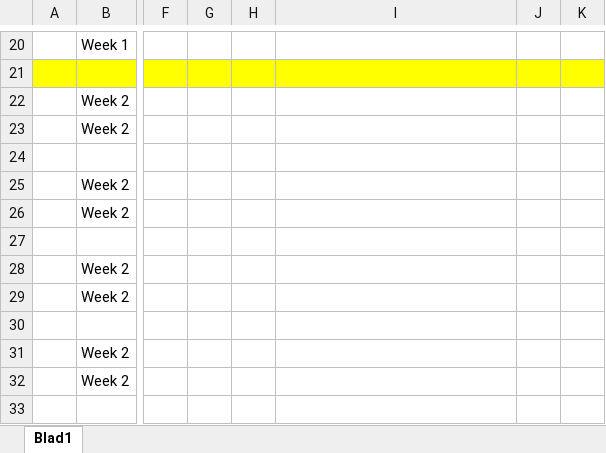
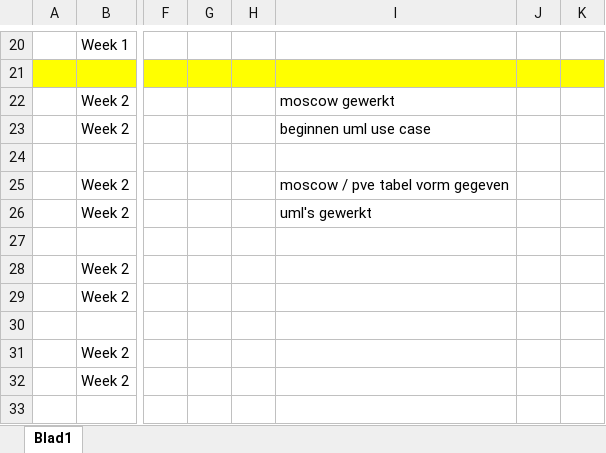
Before and after one commit to ObesiCode/ObesiCodeDocs, an Excel workbook: logboek/Logboek-Noël.xlsx, sheet Blad1, drawn as a sheet; only a part is shown, gaps mark what is left out; values as stored, in another font and other column widths than the file's, no borders; the diff names each change by its address in the sheet, - before the commit and + after, or states it on an @@ line.

Commit message:
logboek bijgewerkt

```diff
--- a/logboek/Logboek-Noël.xlsx (sheet Blad1)
+++ b/logboek/Logboek-Noël.xlsx (sheet Blad1)
-I22: (empty)
+I22: moscow gewerkt
-I23: (empty)
+I23: beginnen uml use case
-I25: (empty)
+I25: moscow / pve tabel vorm gegeven
-I26: (empty)
+I26: uml's gewerkt
```
